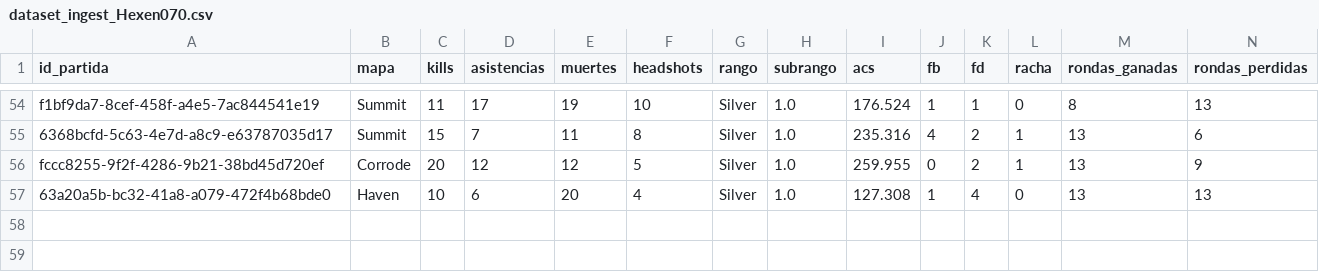
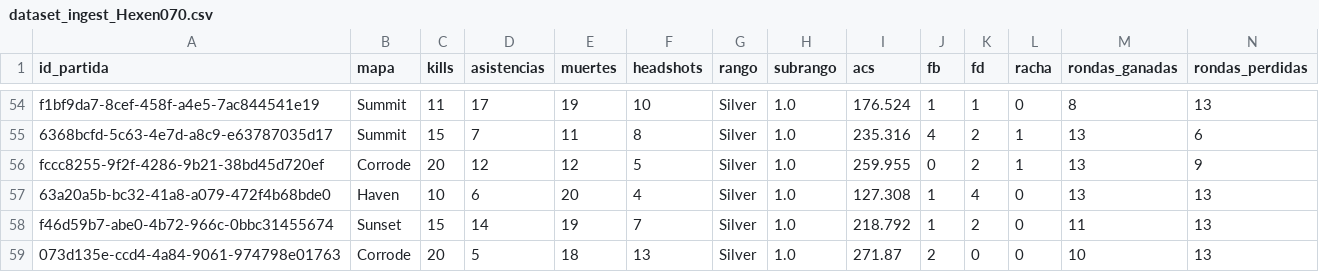
Before and after one commit to arondax/ValorantPredicter, a CSV file: data/procesado/dataset_ingest_Hexen070.csv, drawn as a sheet; only a part is shown, gaps mark what is left out; rows hold the shown columns only; the diff names each change by its address in the sheet, - before the commit and + after, or states it on an @@ line.

```diff
--- a/data/procesado/dataset_ingest_Hexen070.csv
+++ b/data/procesado/dataset_ingest_Hexen070.csv
+row 58: f46d59b7-abe0-4b72-966c-0bbc31455674 | Sunset | 15 | 14 | 19 | 7 | Silver | 1.0 | 218.792 | 1 | 2 | 0 | 11 | 13
+row 59: 073d135e-ccd4-4a84-9061-974798e01763 | Corrode | 20 | 5 | 18 | 13 | Silver | 1.0 | 271.87 | 2 | 0 | 0 | 10 | 13
```
Also changed, not shown: data/raw/dataset_Carliviris13.csv, data/raw/dataset_Hexen070.csv, 7 other files.
